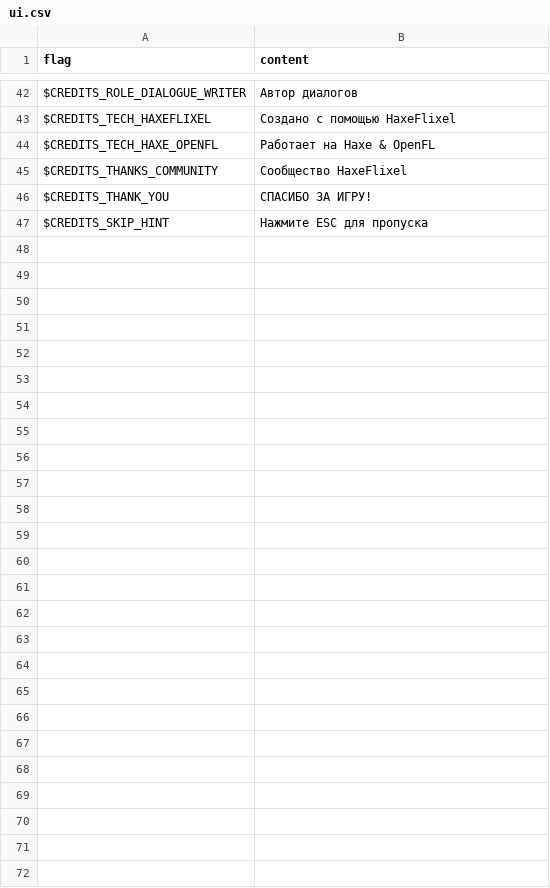
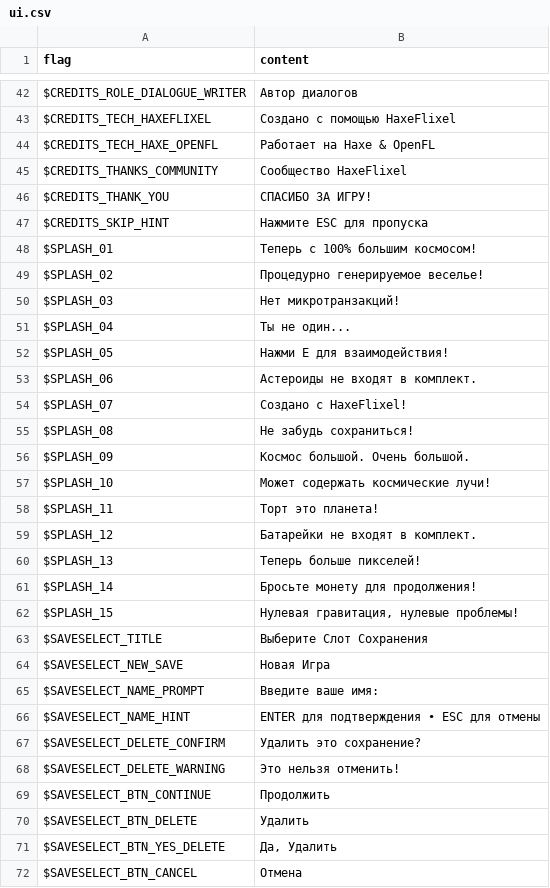
Before and after one commit to OmgRod/cosmic-cities-haxe, a CSV file: assets/locales/ru-RU/ui.csv, drawn as a sheet; only a part is shown, gaps mark what is left out.

Commit message:
added proper gameplay, some dialog, tons new translations, full html5 support, attempted android build fix (not gonna work for a VERY LONG TIME), new music, very basic newgrounds support, and fixed hitboxes FINALLY!

```diff
--- a/assets/locales/ru-RU/ui.csv
+++ b/assets/locales/ru-RU/ui.csv
@@ -47 +47,26 @@
 "$CREDITS_SKIP_HINT","Нажмите ESC для пропуска"
+"$SPLASH_01","Теперь с 100% большим космосом!"
+"$SPLASH_02","Процедурно генерируемое веселье!"
+"$SPLASH_03","Нет микротранзакций!"
+"$SPLASH_04","Ты не один..."
+"$SPLASH_05","Нажми E для взаимодействия!"
+"$SPLASH_06","Астероиды не входят в комплект."
+"$SPLASH_07","Создано с HaxeFlixel!"
+"$SPLASH_08","Не забудь сохраниться!"
+"$SPLASH_09","Космос большой. Очень большой."
+"$SPLASH_10","Может содержать космические лучи!"
+"$SPLASH_11","Торт это планета!"
+"$SPLASH_12","Батарейки не входят в комплект."
+"$SPLASH_13","Теперь больше пикселей!"
+"$SPLASH_14","Бросьте монету для продолжения!"
+"$SPLASH_15","Нулевая гравитация, нулевые проблемы!"
+"$SAVESELECT_TITLE","Выберите Слот Сохранения"
+"$SAVESELECT_NEW_SAVE","Новая Игра"
+"$SAVESELECT_NAME_PROMPT","Введите ваше имя:"
+"$SAVESELECT_NAME_HINT","ENTER для подтверждения  •  ESC для отмены"
+"$SAVESELECT_DELETE_CONFIRM","Удалить это сохранение?"
+"$SAVESELECT_DELETE_WARNING","Это нельзя отменить!"
+"$SAVESELECT_BTN_CONTINUE","Продолжить"
+"$SAVESELECT_BTN_DELETE","Удалить"
+"$SAVESELECT_BTN_YES_DELETE","Да, Удалить"
+"$SAVESELECT_BTN_CANCEL","Отмена"
```
Also changed, not shown: assets/locales/de-DE/ui.csv, assets/locales/es-ES/ui.csv, 42 other files.
